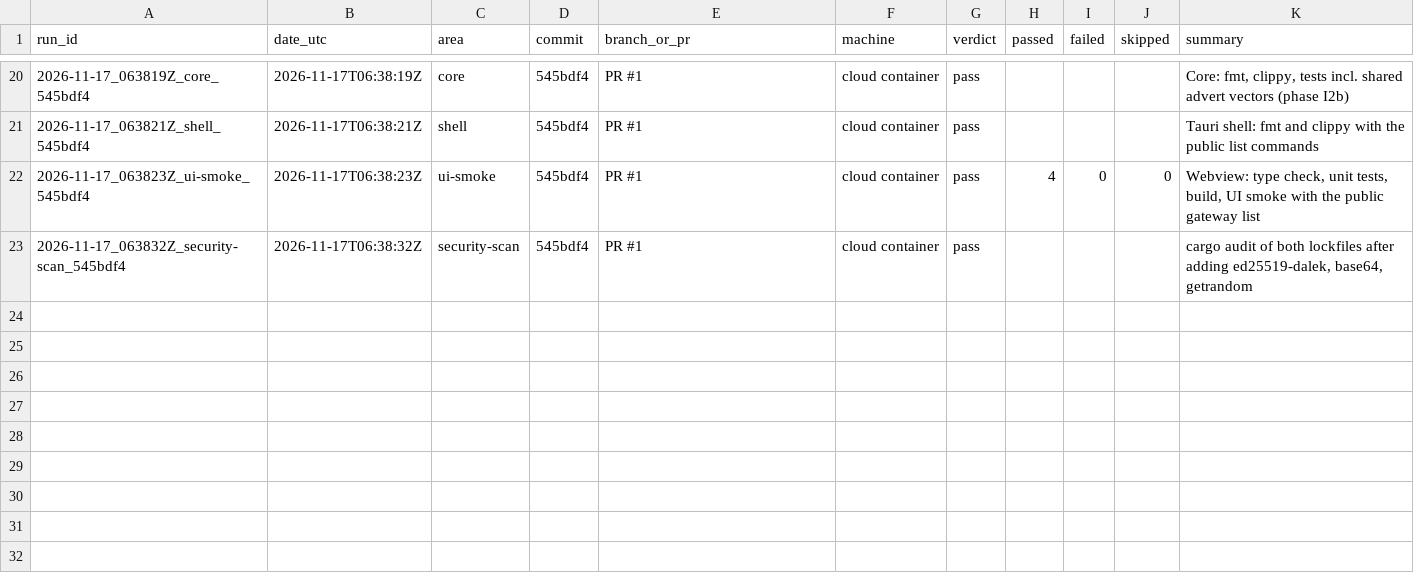
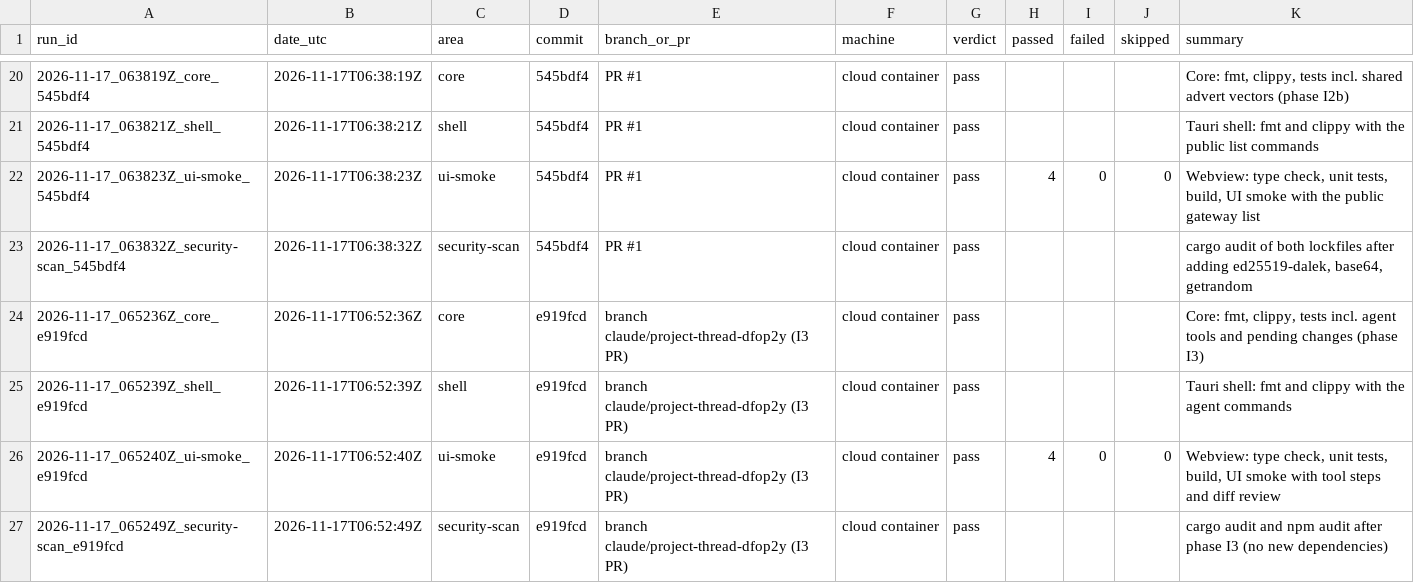
Before and after one commit to Shatoshinakamoto/P2P-AI-IDE, a CSV file: HistoryTest/INDEX.csv, drawn as a sheet; only a part is shown, gaps mark what is left out; the diff names each change by its address in the sheet, - before the commit and + after, or states it on an @@ line.

```diff
--- a/HistoryTest/INDEX.csv
+++ b/HistoryTest/INDEX.csv
+row 24: 2026-11-17_065236Z_core_e919fcd | 2026-11-17T06:52:36Z | core | e919fcd | branch claude/project-thread-dfop2y (I3 PR) | cloud container | pass |  |  |  | Core: fmt, clippy, tests incl. agent tools and pending changes (phase I3)
+row 25: 2026-11-17_065239Z_shell_e919fcd | 2026-11-17T06:52:39Z | shell | e919fcd | branch claude/project-thread-dfop2y (I3 PR) | cloud container | pass |  |  |  | Tauri shell: fmt and clippy with the agent commands
+row 26: 2026-11-17_065240Z_ui-smoke_e919fcd | 2026-11-17T06:52:40Z | ui-smoke | e919fcd | branch claude/project-thread-dfop2y (I3 PR) | cloud container | pass | 4 | 0 | 0 | Webview: type check, unit tests, build, UI smoke with tool steps and diff review
+row 27: 2026-11-17_065249Z_security-scan_e919fcd | 2026-11-17T06:52:49Z | security-scan | e919fcd | branch claude/project-thread-dfop2y (I3 PR) | cloud container | pass |  |  |  | cargo audit and npm audit after phase I3 (no new dependencies)
```
Also changed, not shown: 35 other files.
